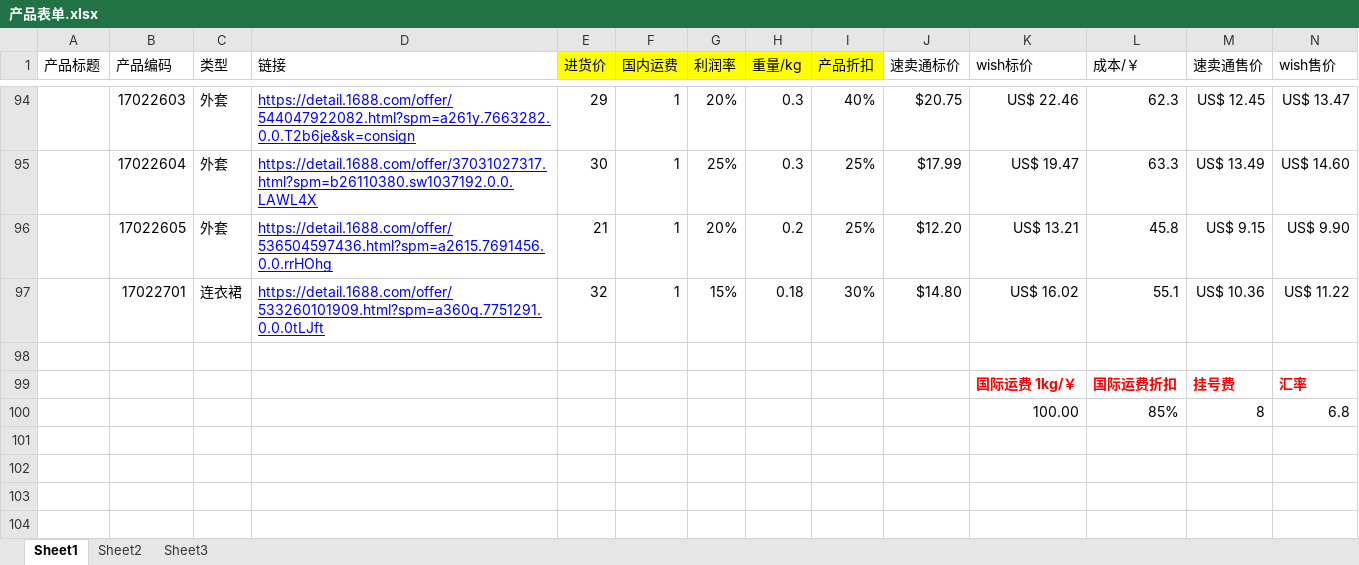
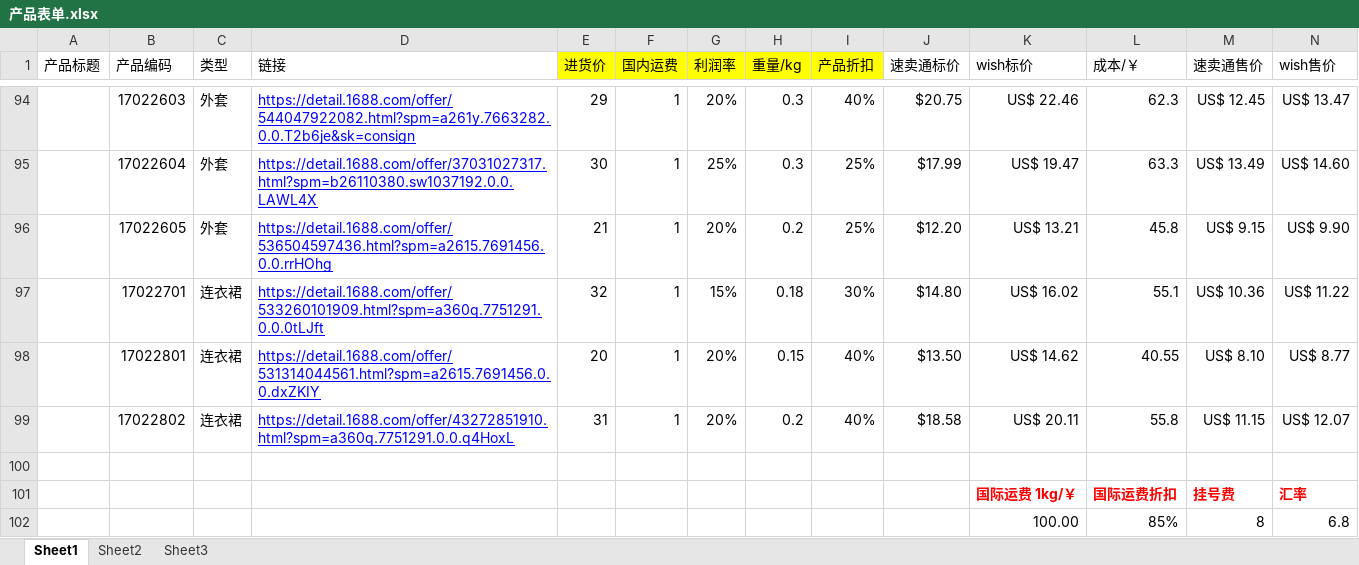
Before and after one commit to hhp220/aliexpress, an Excel workbook: 产品表单.xlsx, sheet Sheet1, drawn as a sheet; only a part is shown, gaps mark what is left out; values as stored, in another font and other column widths than the file's, no borders; charts and pictures not drawn; rows hold the shown columns only; the diff names each change by its address in the sheet, - before the commit and + after, or states it on an @@ line.

```diff
--- a/产品表单.xlsx (sheet Sheet1)
+++ b/产品表单.xlsx (sheet Sheet1)
+row 98:  | 17022801 | 连衣裙 | https://detail.1688.com/offer/531314044561.html?spm=a2615.7691456.0.0.dxZKIY | 20 | 1 | 20% | 0.15 | 40% | $13.50 | US$ 14.62 | 40.55 | US$ 8.10 | US$ 8.77
+row 99:  | 17022802 | 连衣裙 | https://detail.1688.com/offer/43272851910.html?spm=a360q.7751291.0.0.q4HoxL | 31 | 1 | 20% | 0.2 | 40% | $18.58 | US$ 20.11 | 55.8 | US$ 11.15 | US$ 12.07
```
Also changed, not shown: sheet Sheet2, charts or pictures.
